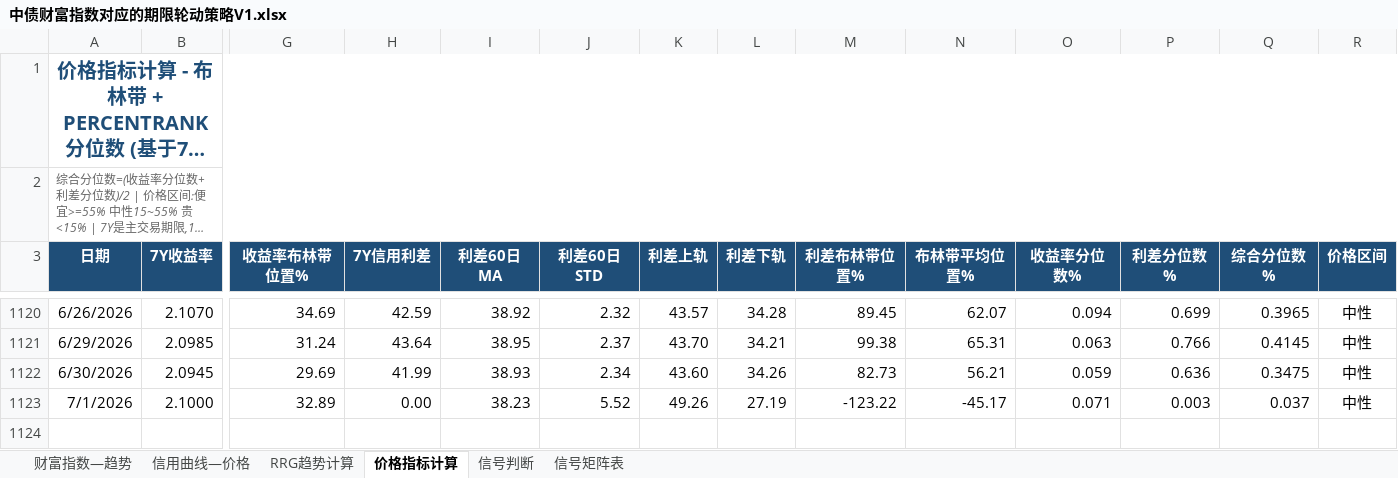
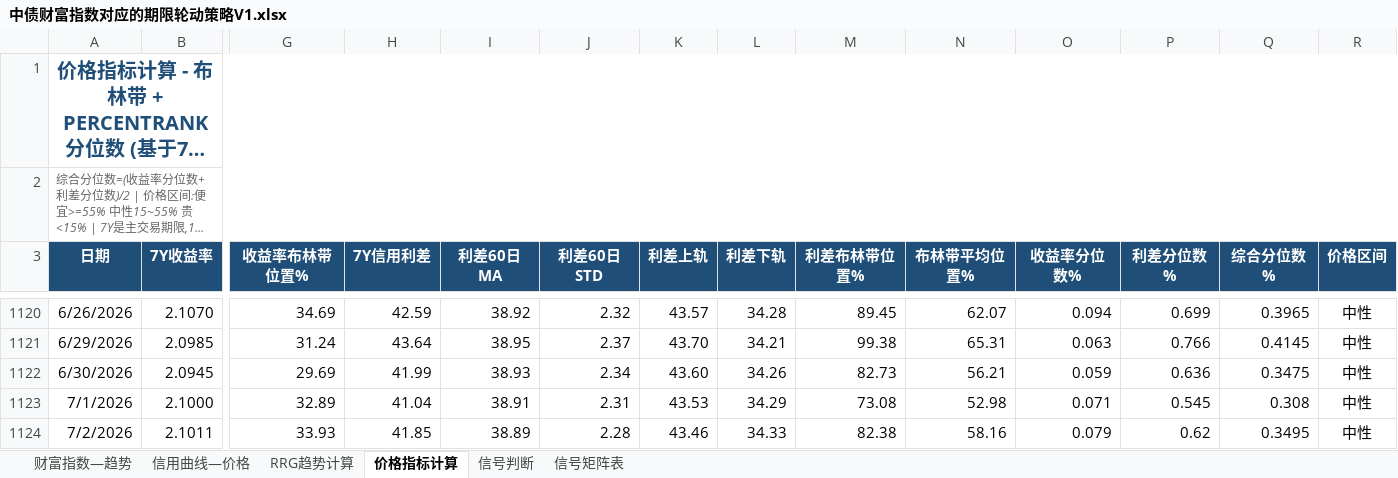
Before and after one commit to qwerfhnbdfs-cloud/chang-credit-strategy, an Excel workbook: 中债财富指数对应的期限轮动策略V1.xlsx, sheet 价格指标计算, drawn as a sheet; only a part is shown, gaps mark what is left out; long unchanged cells end in …; values as stored, in another font and other column widths than the file's, no borders; rows hold the shown columns only; the diff names each change by its address in the sheet, - before the commit and + after, or states it on an @@ line.

```diff
--- a/中债财富指数对应的期限轮动策略V1.xlsx (sheet 价格指标计算)
+++ b/中债财富指数对应的期限轮动策略V1.xlsx (sheet 价格指标计算)
-H1123 (7Y信用利差): 0.00
+H1123 (7Y信用利差): 41.04
-I1123 (利差60日MA): 38.23
+I1123 (利差60日MA): 38.91
-J1123 (利差60日STD): 5.52
+J1123 (利差60日STD): 2.31
-K1123 (利差上轨): 49.26
+K1123 (利差上轨): 43.53
-L1123 (利差下轨): 27.19
+L1123 (利差下轨): 34.29
-M1123 (利差布林带位置%): -123.22
+M1123 (利差布林带位置%): 73.08
-N1123 (布林带平均位置%): -45.17
+N1123 (布林带平均位置%): 52.98
-P1123 (利差分位数%): 0.003
+P1123 (利差分位数%): 0.545
-Q1123 (综合分位数%): 0.037
+Q1123 (综合分位数%): 0.308
+row 1124: 7/2/2026 | 2.1011 | 33.93 | 41.85 | 38.89 | 2.28 | 43.46 | 34.33 | 82.38 | 58.16 | 0.079 | 0.62 | 0.3495 | 中性
```
Also changed, not shown: sheet 信用曲线—价格, sheet 信号判断, sheet 财富指数—趋势, sheet RRG趋势计算.
